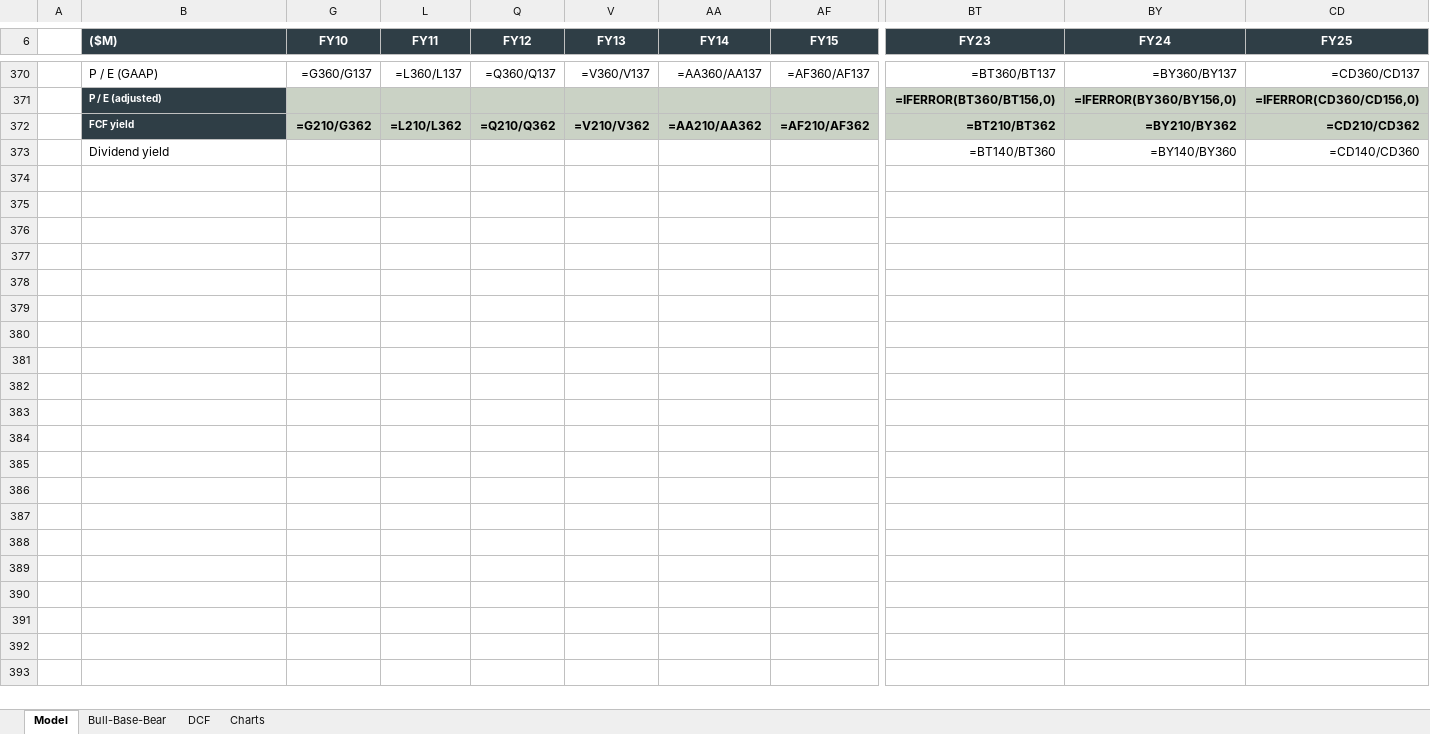
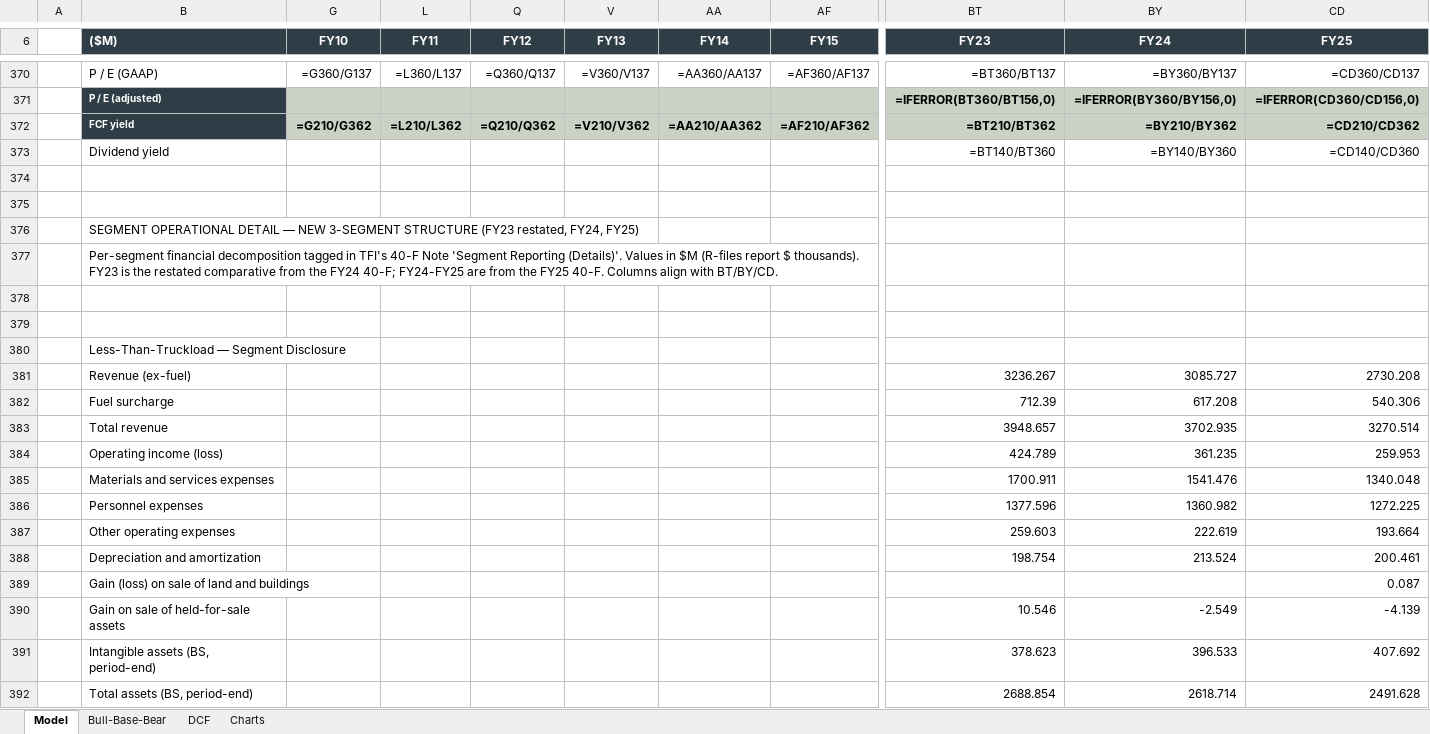
Before and after one commit to SawmillRancher/Industrials_Optima, an Excel workbook: TFI_Model.xlsx, sheet Model, drawn as a sheet; only a part is shown, gaps mark what is left out; values as stored, in another font and other column widths than the file's, no borders; formulas without a stored value are shown as written; rows hold the shown columns only; the diff covers the shown part only; the diff names each change by its address in the sheet, - before the commit and + after, or states it on an @@ line.

```diff
--- a/TFI_Model.xlsx (sheet Model)
+++ b/TFI_Model.xlsx (sheet Model)
+row 374: (empty)
+row 375: (empty)
+row 376:  | SEGMENT OPERATIONAL DETAIL — NEW 3-SEGMENT STRUCTURE (FY23 restated, FY24, FY25)
+row 377:  | Per-segment financial decomposition tagged in TFI's 40-F Note 'Segment Reporting (Details)'. Values in $M (R-files report $ thousands). FY23 is the restated comparative from the FY24 40-F; FY24-FY25 are from the FY25 40-F. Columns align with BT/BY/CD.
+row 378: (empty)
+row 379: (empty)
+row 380:  | Less-Than-Truckload — Segment Disclosure
+row 381:  | Revenue (ex-fuel) |  |  |  |  |  |  | 3236.267 | 3085.727 | 2730.208
+row 382:  | Fuel surcharge |  |  |  |  |  |  | 712.39 | 617.208 | 540.306
+row 383:  | Total revenue |  |  |  |  |  |  | 3948.657 | 3702.935 | 3270.514
+row 384:  | Operating income (loss) |  |  |  |  |  |  | 424.789 | 361.235 | 259.953
+row 385:  | Materials and services expenses |  |  |  |  |  |  | 1700.911 | 1541.476 | 1340.048
+row 386:  | Personnel expenses |  |  |  |  |  |  | 1377.596 | 1360.982 | 1272.225
+row 387:  | Other operating expenses |  |  |  |  |  |  | 259.603 | 222.619 | 193.664
+row 388:  | Depreciation and amortization |  |  |  |  |  |  | 198.754 | 213.524 | 200.461
+row 389:  | Gain (loss) on sale of land and buildings |  |  |  |  |  |  |  |  | 0.087
+row 390:  | Gain on sale of held-for-sale assets |  |  |  |  |  |  | 10.546 | -2.549 | -4.139
+row 391:  | Intangible assets (BS, period-end) |  |  |  |  |  |  | 378.623 | 396.533 | 407.692
+row 392:  | Total assets (BS, period-end) |  |  |  |  |  |  | 2688.854 | 2618.714 | 2491.628
```
Also changed, not shown: 34 added rows elsewhere in this sheet, 1 other file.
